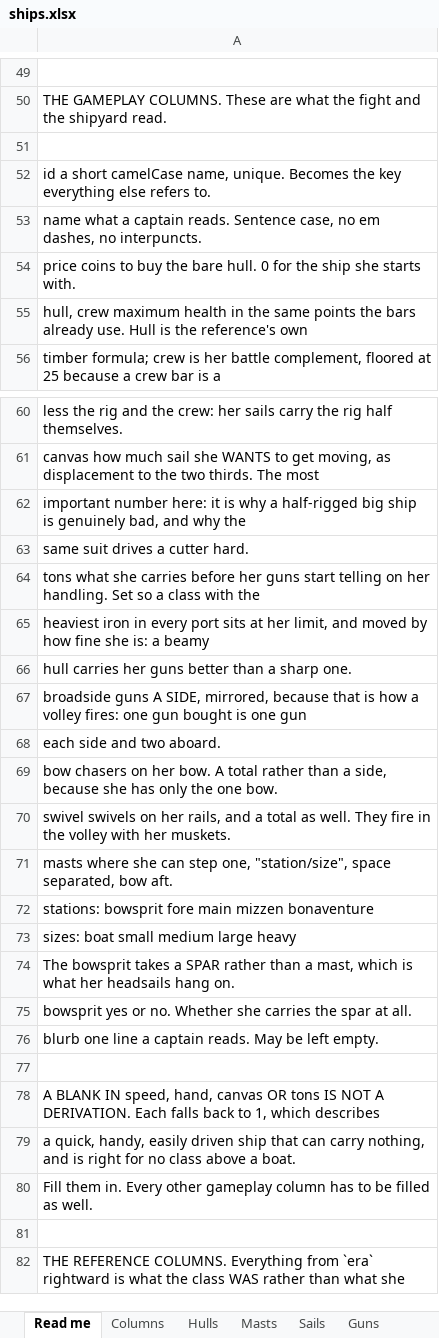
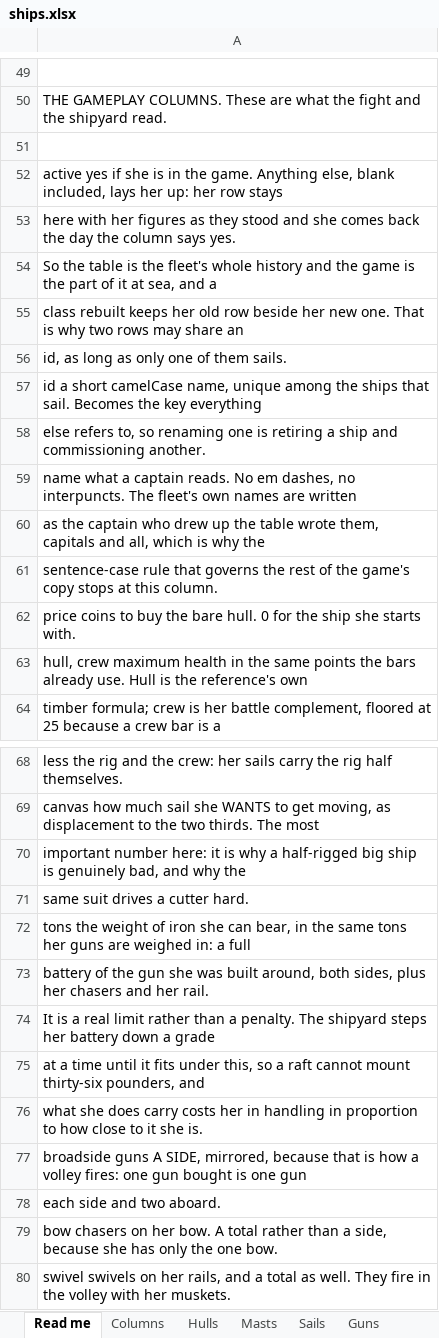
Before and after one commit to CHarrisInvest/Ship-Battle-Game, an Excel workbook: data/ships.xlsx, sheet Read me, drawn as a sheet; only a part is shown, gaps mark what is left out; the shorter side is filled out with more unchanged rows; values as stored, in another font and other column widths than the file's, no borders; addresses are those after the commit; the diff names each change by its address in the sheet, - before the commit and + after, or states it on an @@ line.

```diff
--- a/data/ships.xlsx (sheet Read me)
+++ b/data/ships.xlsx (sheet Read me)
-A52: id a short camelCase name, unique. Becomes the key everything else refers to.
+A52: active yes if she is in the game. Anything else, blank included, lays her up: her row stays
-A53: name what a captain reads. Sentence case, no em dashes, no interpuncts.
+A53: here with her figures as they stood and she comes back the day the column says yes.
+row 54: So the table is the fleet's whole history and the game is the part of it at sea, and a
+row 55: class rebuilt keeps her old row beside her new one. That is why two rows may share an
+row 56: id, as long as only one of them sails.
+row 57: id a short camelCase name, unique among the ships that sail. Becomes the key everything
+row 58: else refers to, so renaming one is retiring a ship and commissioning another.
+row 59: name what a captain reads. No em dashes, no interpuncts. The fleet's own names are written
+row 60: as the captain who drew up the table wrote them, capitals and all, which is why the
+row 61: sentence-case rule that governs the rest of the game's copy stops at this column.
-A72: tons what she carries before her guns start telling on her handling. Set so a class with the
+A72: tons the weight of iron she can bear, in the same tons her guns are weighed in: a full
-A73: heaviest iron in every port sits at her limit, and moved by how fine she is: a beamy
+A73: battery of the gun she was built around, both sides, plus her chasers and her rail.
-A74: hull carries her guns better than a sharp one.
+A74: It is a real limit rather than a penalty. The shipyard steps her battery down a grade
+row 75: at a time until it fits under this, so a raft cannot mount thirty-six pounders, and
+row 76: what she does carry costs her in handling in proportion to how close to it she is.
```
Also changed, not shown: sheet Hulls, sheet Guns, sheet Columns, 10 other files.
